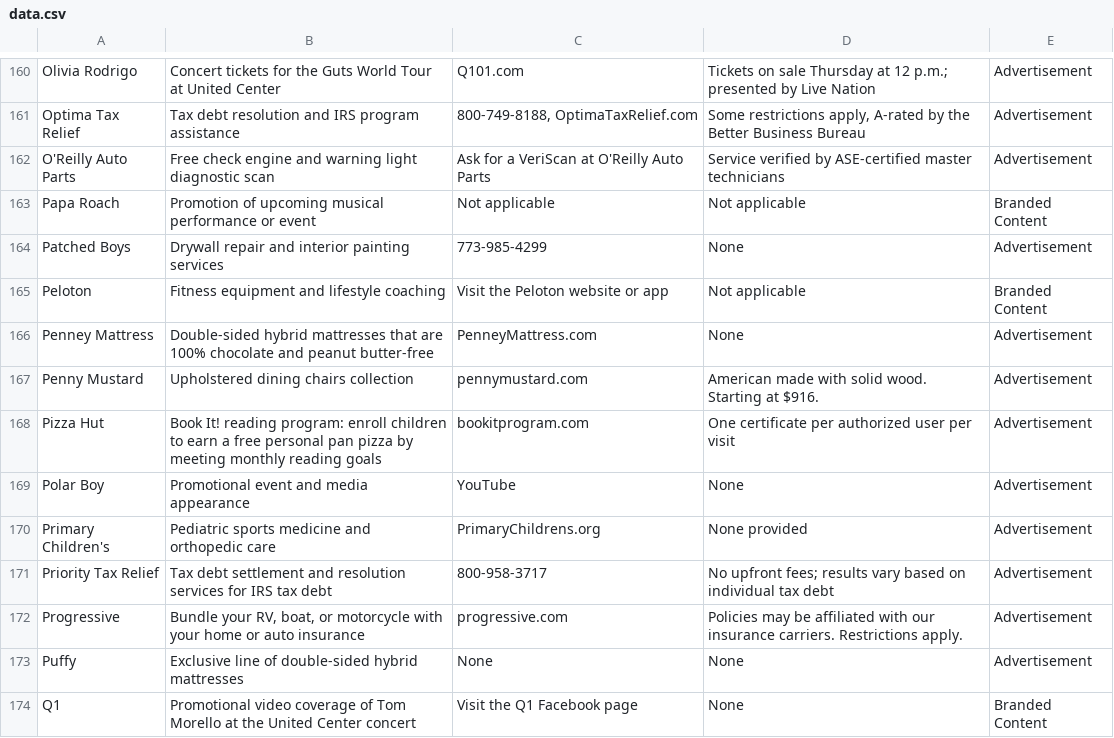
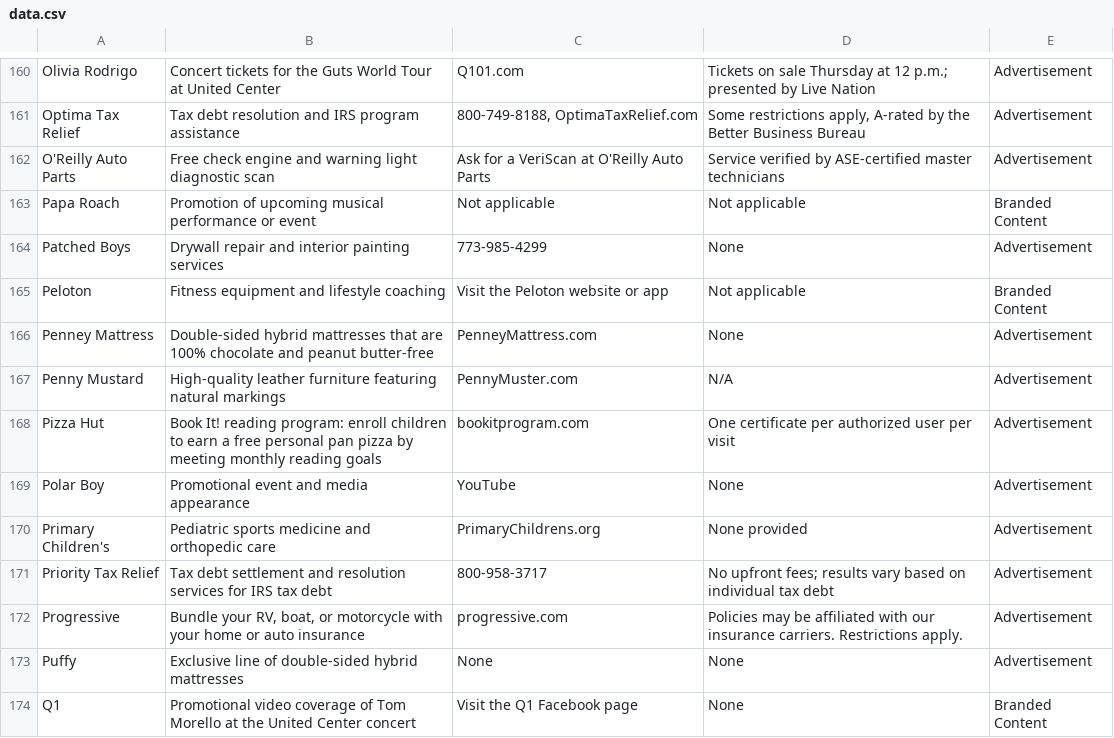
Before and after one commit to MATR-Technologies/ReplayAdsViewer, a CSV file: data.csv, drawn as a sheet; only a part is shown, gaps mark what is left out.

Commit message:
Auto-update CSV data

```diff
--- a/data.csv
+++ b/data.csv
@@ -166,3 +166,3 @@
 "Penney Mattress","Double-sided hybrid mattresses that are 100% chocolate and peanut butter-free","PenneyMattress.com","None","Advertisement"
-"Penny Mustard","Upholstered dining chairs collection","pennymustard.com","American made with solid wood. Starting at $916.","Advertisement"
+"Penny Mustard","High-quality leather furniture featuring natural markings","PennyMuster.com","N/A","Advertisement"
 "Pizza Hut","Book It! reading program: enroll children to earn a free personal pan pizza by meeting monthly reading goals","bookitprogram.com","One certificate per authorized user per visit","Advertisement"
```
